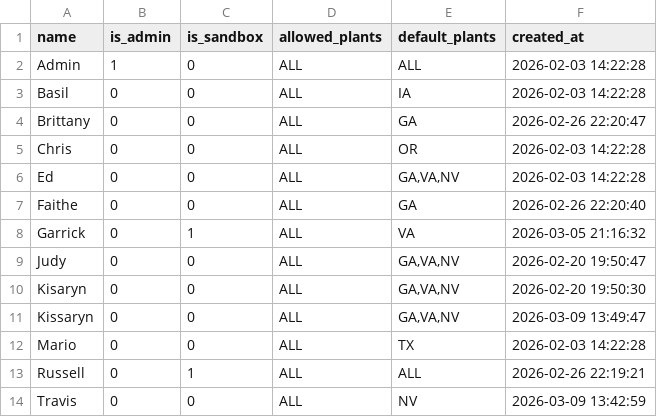
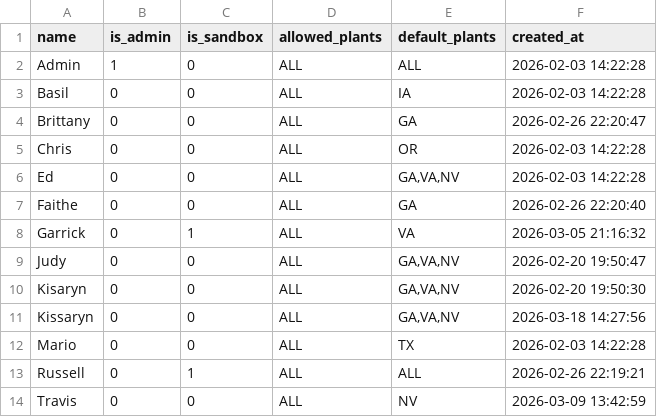
Before and after one commit to gidabrams23/COT_Freight_Optimization_Tool, a CSV file: data/seed/access_profiles.csv, drawn as a sheet.

```diff
--- a/data/seed/access_profiles.csv
+++ b/data/seed/access_profiles.csv
@@ -10,3 +10,3 @@ Judy,0,0,ALL,"GA,VA,NV",2026-02-20 19:50:47
 Kisaryn,0,0,ALL,"GA,VA,NV",2026-02-20 19:50:30
-Kissaryn,0,0,ALL,"GA,VA,NV",2026-03-09 13:49:47
+Kissaryn,0,0,ALL,"GA,VA,NV",2026-03-18 14:27:56
 Mario,0,0,ALL,TX,2026-02-03 14:22:28
```
Also changed, not shown: 13 other files.
